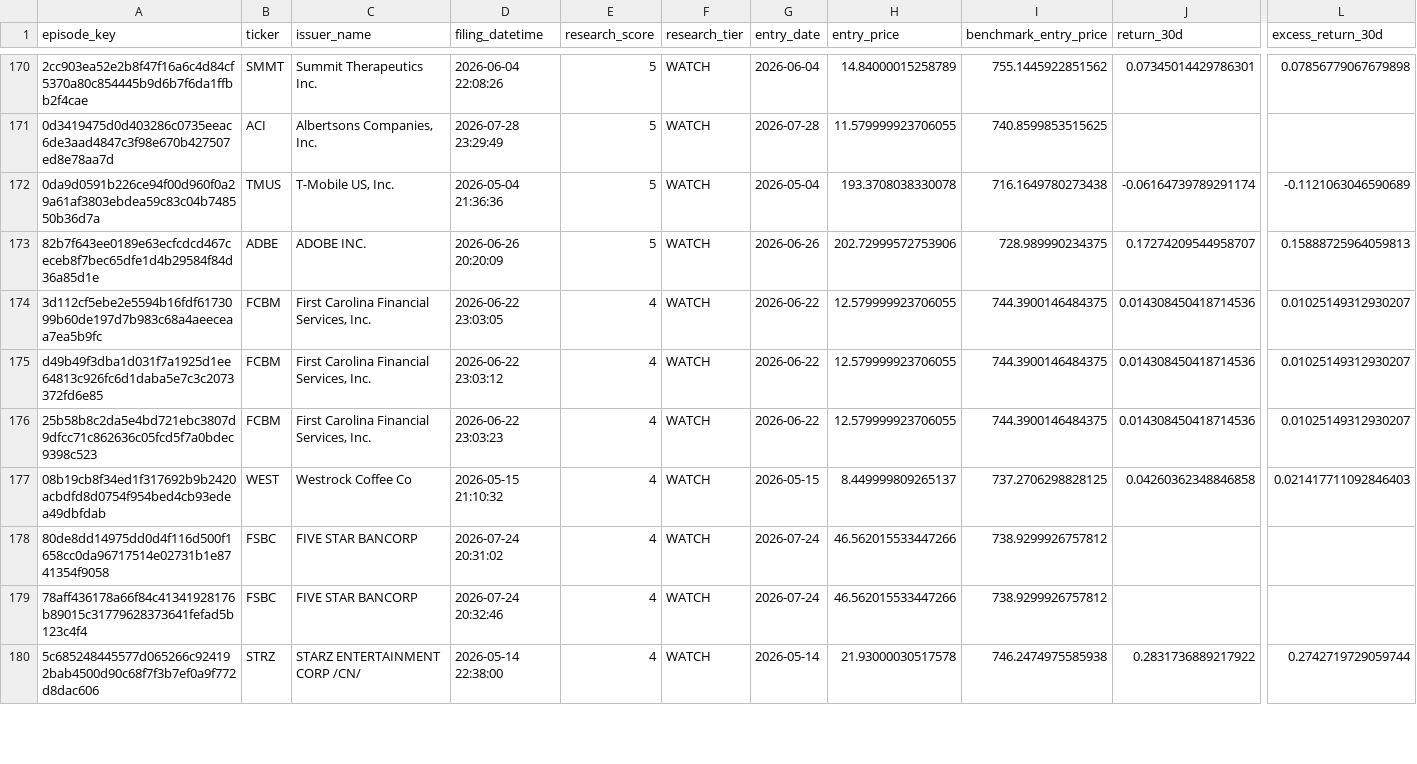
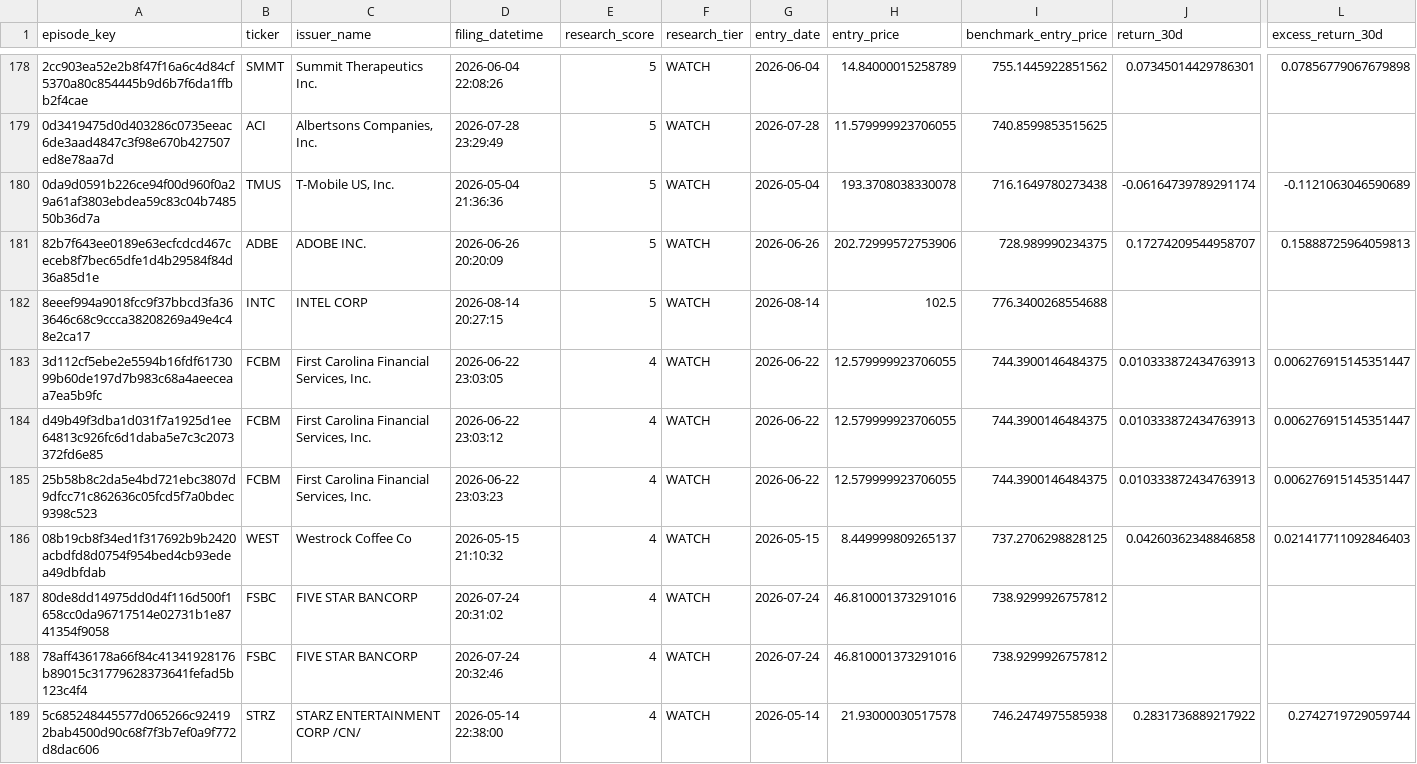
Before and after one commit to mrshu/openinsider-notifier, a CSV file: data/live/sec_daily/candidate_forward_returns.csv, drawn as a sheet; only a part is shown, gaps mark what is left out; addresses are those after the commit; rows hold the shown columns only; the diff covers the shown part only; the diff names each change by its address in the sheet, - before the commit and + after, or states it on an @@ line.

```diff
--- a/data/live/sec_daily/candidate_forward_returns.csv
+++ b/data/live/sec_daily/candidate_forward_returns.csv
+row 182: 8eeef994a9018fcc9f37bbcd3fa363646c68c9ccca38208269a49e4c48e2ca17 | INTC | INTEL CORP | 2026-08-14 20:27:15 | 5 | WATCH | 2026-08-14 | 102.5 | 776.3400268554688
-J183:J185 (return_30d): 0.014308450418714536
+J183:J185 (return_30d): 0.010333872434763913
-L183:L185 (excess_return_30d): 0.01025149312930207
+L183:L185 (excess_return_30d): 0.006276915145351447
-H187:H188 (entry_price): 46.562015533447266
+H187:H188 (entry_price): 46.810001373291016
```
Also changed, not shown: 8 added rows and 22 edited cells elsewhere in this file, data/live/sec_daily/candidate_episode_history.csv, data/live/sec_daily/dropped_transactions_latest.csv, 14 other files.
